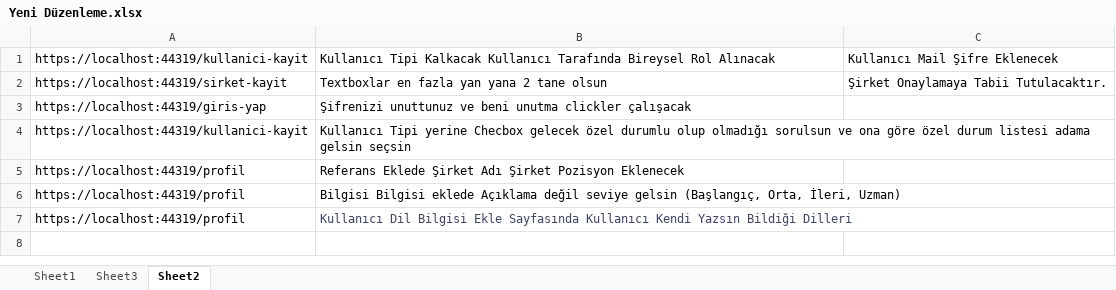
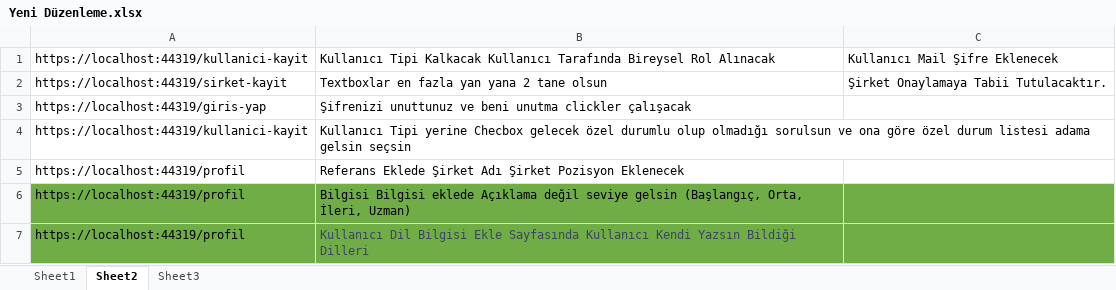
Before and after one commit to kadir1278/KariyerMasasiEF, an Excel workbook: Yeni Düzenleme.xlsx, sheet Sheet2, drawn as a sheet; values as stored, in another font and other column widths than the file's, no borders; the diff names each change by its address in the sheet, - before the commit and + after, or states it on an @@ line.

```diff
--- a/Yeni Düzenleme.xlsx (sheet Sheet2)
+++ b/Yeni Düzenleme.xlsx (sheet Sheet2)
@@ sheet tab order changed: Sheet1 | Sheet2 | Sheet3 @@
-A6:C7 fill: none
+A6:C7 fill: #70AD47
```
Also changed, not shown: 30 other files.
